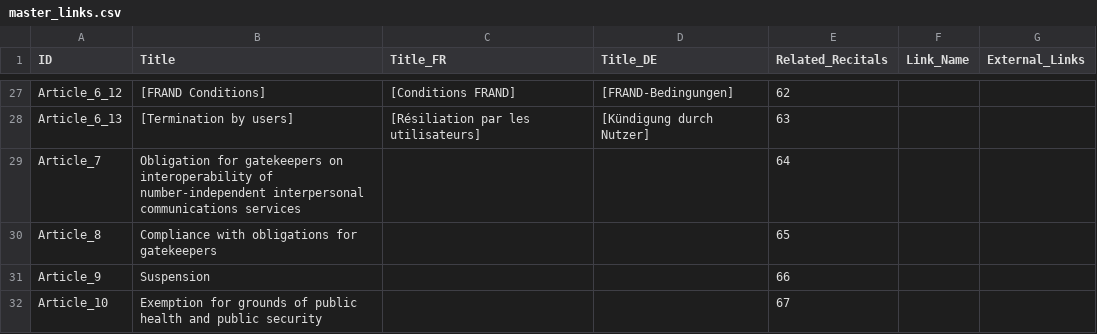
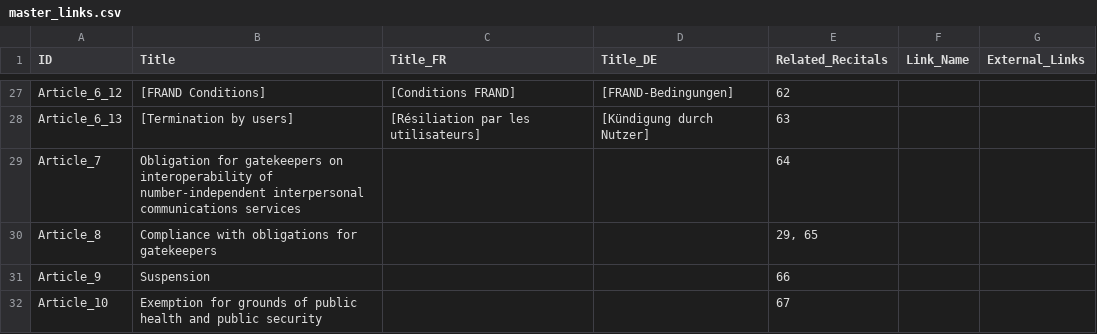
Before and after one commit to sts1265/DMA-Explorer, a CSV file: master_links.csv, drawn as a sheet; only a part is shown, gaps mark what is left out; the diff covers the shown part only.

```diff
--- a/master_links.csv
+++ b/master_links.csv
@@ -29,3 +29,3 @@ Article_6_13;[Termination by users];[Résiliation par les utilisateurs];[Kündig
 Article_7;Obligation for gatekeepers on interoperability of number-independent interpersonal communications services;;;64;;;
-Article_8;Compliance with obligations for gatekeepers;;;65;;;
+Article_8;Compliance with obligations for gatekeepers;;;29, 65;;;
 Article_9;Suspension;;;66;;;
```
Also changed, not shown: 19 edited cells elsewhere in this file.
